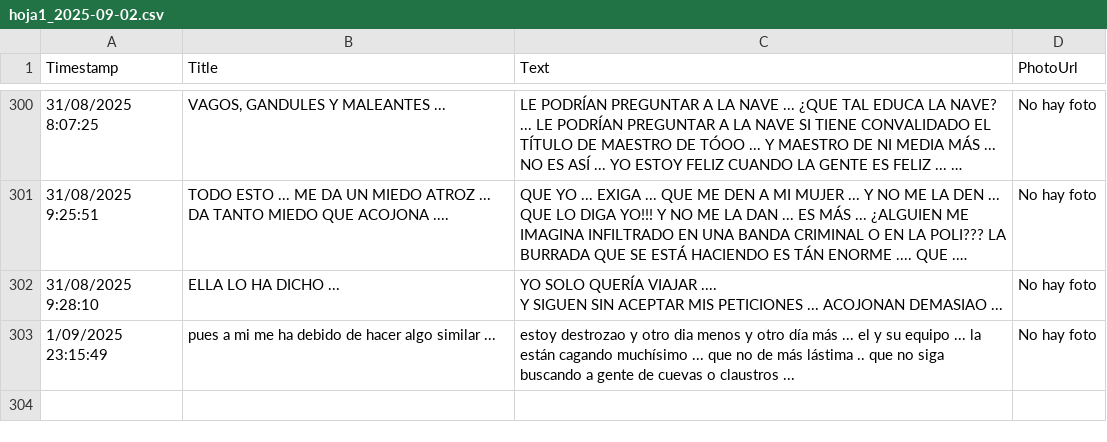
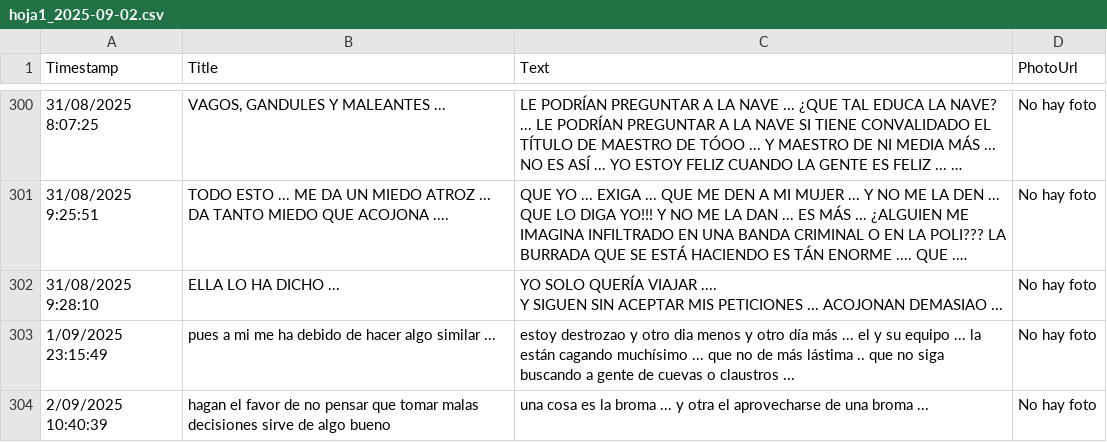
Before and after one commit to jsgaston/Hojas-de-calculo-como-ddbb-de-googledrive, a CSV file: hoja1_2025-09-02.csv, drawn as a sheet; only a part is shown, gaps mark what is left out; long unchanged cells end in ….

Commit message:
Actualización automática 2025-09-02

```diff
--- a/hoja1_2025-09-02.csv
+++ b/hoja1_2025-09-02.csv
@@ -782 +782,2 @@ Y SIGUEN SIN ACEPTAR MIS PETICIONES ... ACOJONAN DEMASIAO ...",No hay foto
 1/09/2025 23:15:49,pues a mi me ha debido de hacer algo similar ...,estoy destrozao y otro dia menos y otro día más ... el y su equipo ... la están cagando muchísimo ... que no de más lástima .. que no siga buscando a gente de cuevas o claustros ...,No hay foto
+2/09/2025 10:40:39,hagan el favor de no pensar que tomar malas decisiones sirve de algo bueno,una cosa es la broma ... y otra el aprovecharse de una broma ...,No hay foto
```
